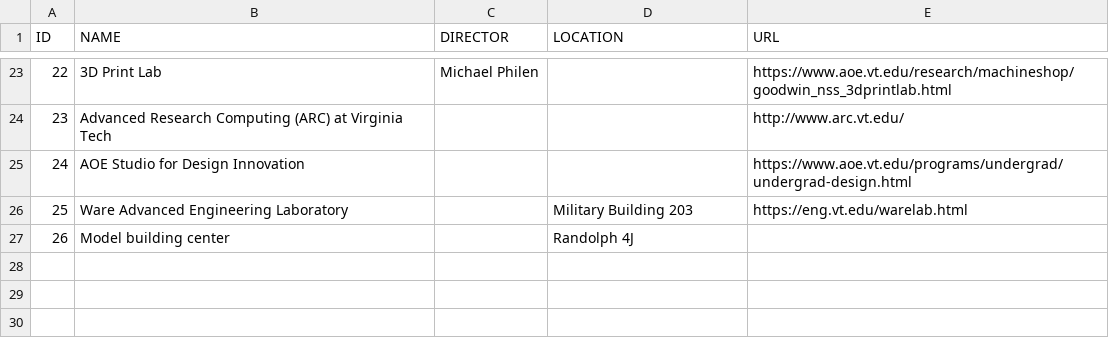
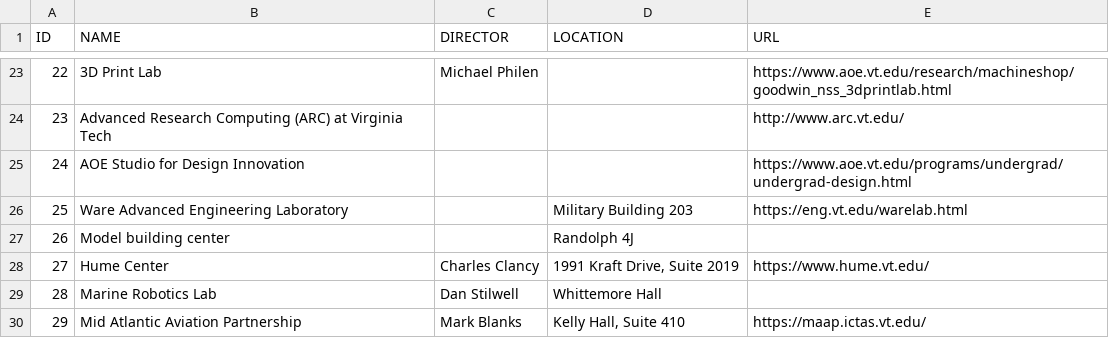
Before and after one commit to weaster/aoe, a CSV file: Data/AOE-Labs.csv, drawn as a sheet; only a part is shown, gaps mark what is left out.

```diff
--- a/Data/AOE-Labs.csv
+++ b/Data/AOE-Labs.csv
@@ -27 +27,4 @@ ID,NAME,DIRECTOR,LOCATION,URL
 26,Model building center,,Randolph 4J,
+27,Hume Center,Charles Clancy,"1991 Kraft Drive, Suite 2019",https://www.hume.vt.edu/
+28,Marine Robotics Lab,Dan Stilwell,Whittemore Hall,
+29,Mid Atlantic Aviation Partnership,Mark Blanks,"Kelly Hall, Suite 410",https://maap.ictas.vt.edu/
```
Also changed, not shown: Data/AOE-Facilities.csv, Data/AOE-ThrustLabAssoc.csv, 1 other file.
